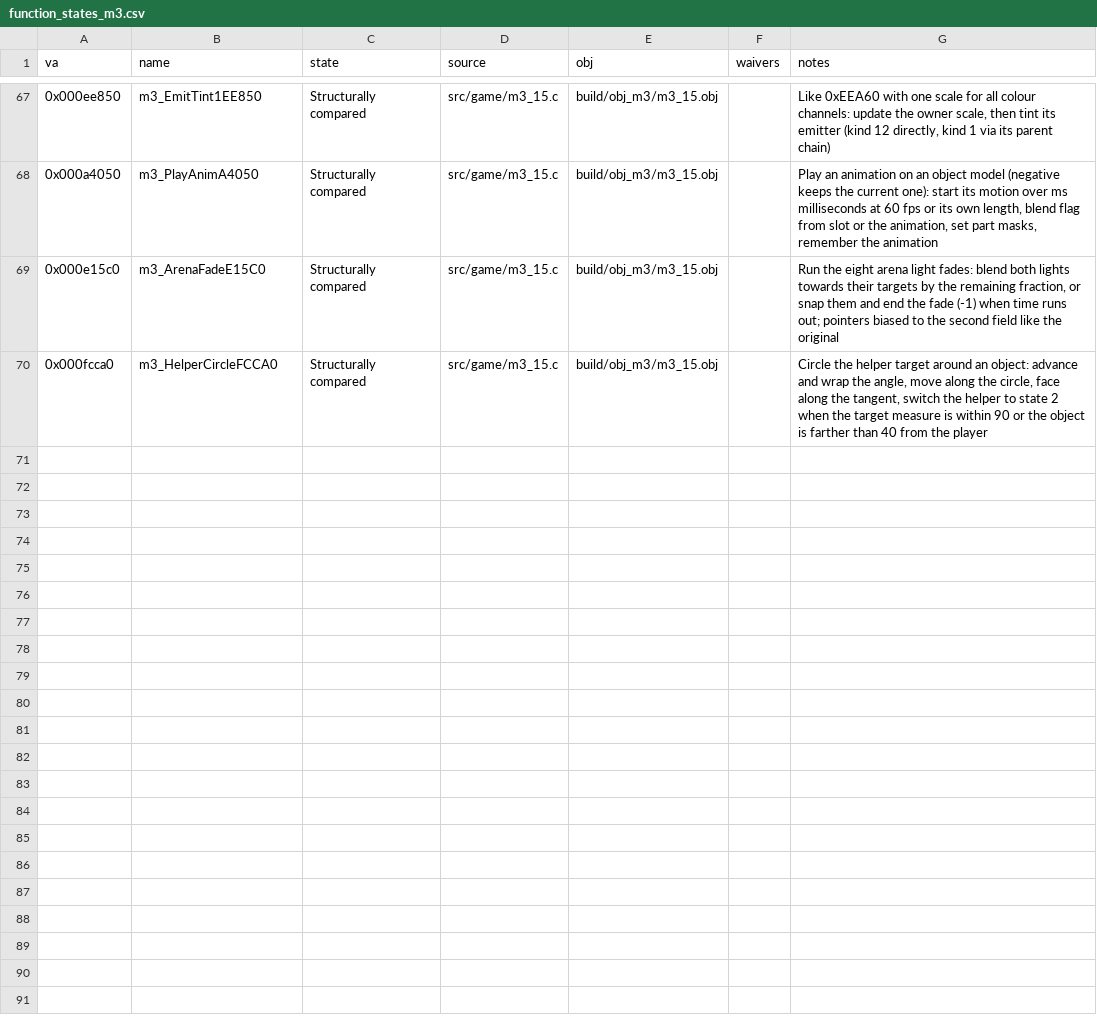
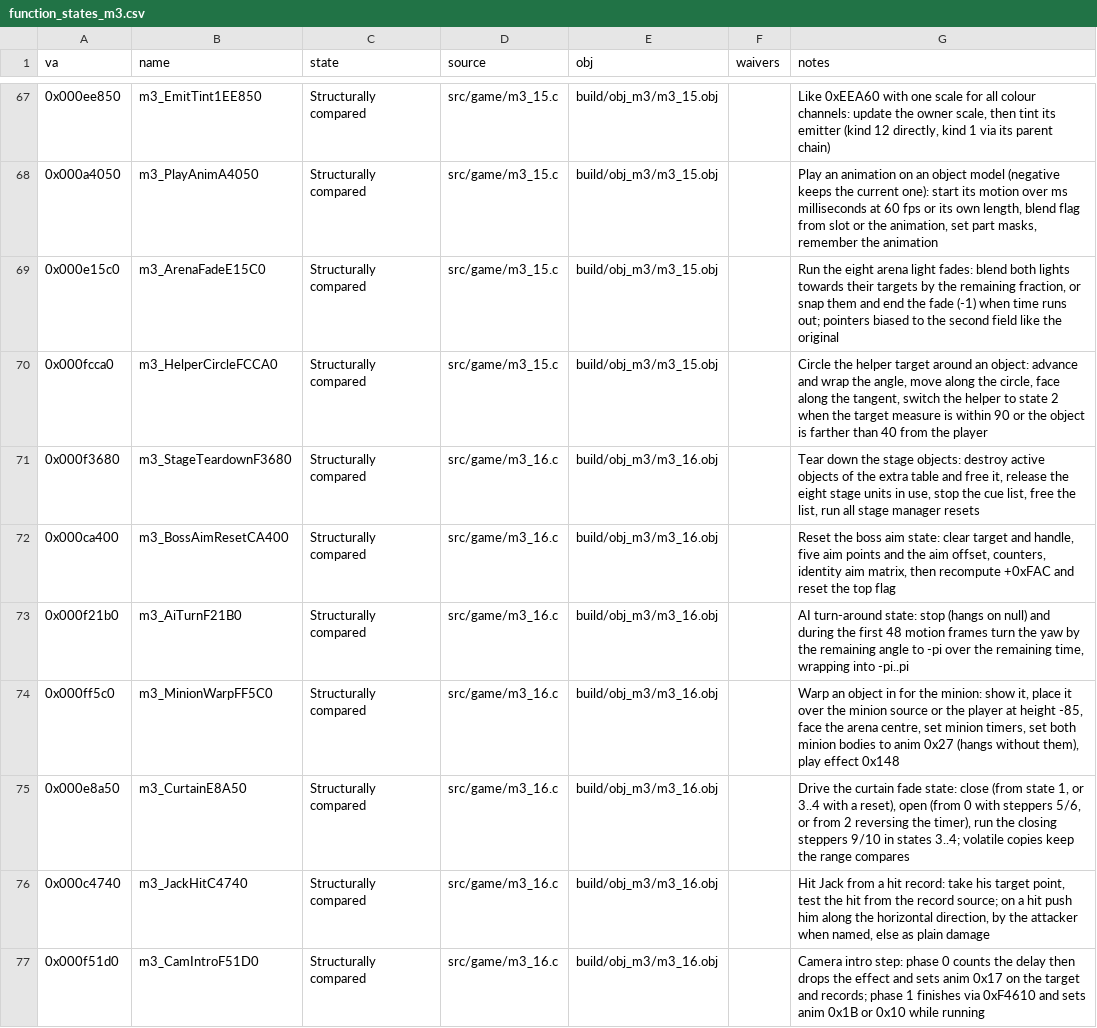
Before and after one commit to Pallypots/Project-Soul-Robber, a CSV file: config/function_states_m3.csv, drawn as a sheet; only a part is shown, gaps mark what is left out.

```diff
--- a/config/function_states_m3.csv
+++ b/config/function_states_m3.csv
@@ -70 +70,8 @@ va,name,state,source,obj,waivers,notes
 0x000fcca0,m3_HelperCircleFCCA0,Structurally compared,src/game/m3_15.c,build/obj_m3/m3_15.obj,,"Circle the helper target around an object: advance and wrap the angle, move along the circle, face along the tangent, switch the helper to state 2 when the target measure is within 90 or the object is farther than 40 from the player"
+0x000f3680,m3_StageTeardownF3680,Structurally compared,src/game/m3_16.c,build/obj_m3/m3_16.obj,,"Tear down the stage objects: destroy active objects of the extra table and free it, release the eight stage units in use, stop the cue list, free the list, run all stage manager resets"
+0x000ca400,m3_BossAimResetCA400,Structurally compared,src/game/m3_16.c,build/obj_m3/m3_16.obj,,"Reset the boss aim state: clear target and handle, five aim points and the aim offset, counters, identity aim matrix, then recompute +0xFAC and reset the top flag"
+0x000f21b0,m3_AiTurnF21B0,Structurally compared,src/game/m3_16.c,build/obj_m3/m3_16.obj,,"AI turn-around state: stop (hangs on null) and during the first 48 motion frames turn the yaw by the remaining angle to -pi over the remaining time, wrapping into -pi..pi"
+0x000ff5c0,m3_MinionWarpFF5C0,Structurally compared,src/game/m3_16.c,build/obj_m3/m3_16.obj,,"Warp an object in for the minion: show it, place it over the minion source or the player at height -85, face the arena centre, set minion timers, set both minion bodies to anim 0x27 (hangs without them), play effect 0x148"
+0x000e8a50,m3_CurtainE8A50,Structurally compared,src/game/m3_16.c,build/obj_m3/m3_16.obj,,"Drive the curtain fade state: close (from state 1, or 3..4 with a reset), open (from 0 with steppers 5/6, or from 2 reversing the timer), run the closing steppers 9/10 in states 3..4; volatile copies keep the range compares"
+0x000c4740,m3_JackHitC4740,Structurally compared,src/game/m3_16.c,build/obj_m3/m3_16.obj,,"Hit Jack from a hit record: take his target point, test the hit from the record source; on a hit push him along the horizontal direction, by the attacker when named, else as plain damage"
+0x000f51d0,m3_CamIntroF51D0,Structurally compared,src/game/m3_16.c,build/obj_m3/m3_16.obj,,"Camera intro step: phase 0 counts the delay then drops the effect and sets anim 0x17 on the target and records; phase 1 finishes via 0xF4610 and sets anim 0x1B or 0x10 while running"
```
Also changed, not shown: config/symbols_m3.csv, 6 other files.
